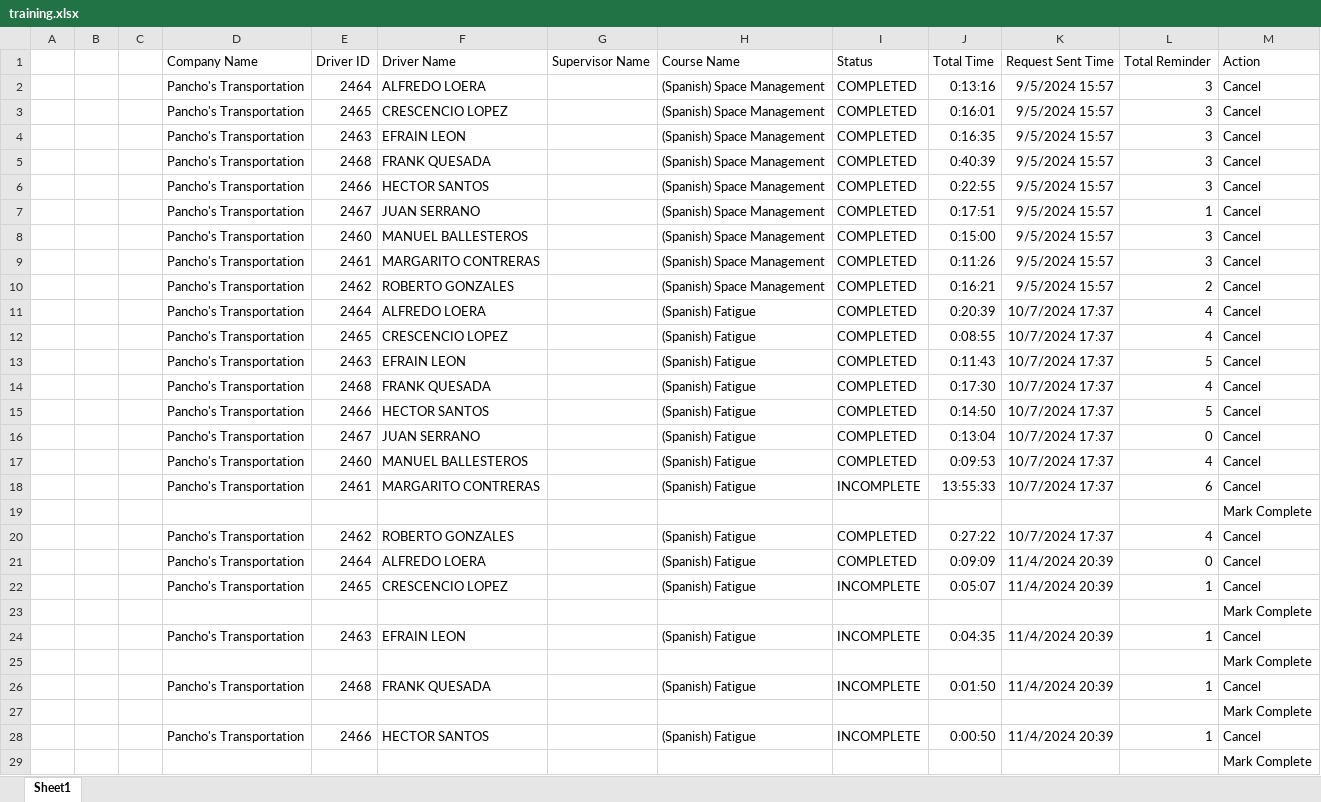
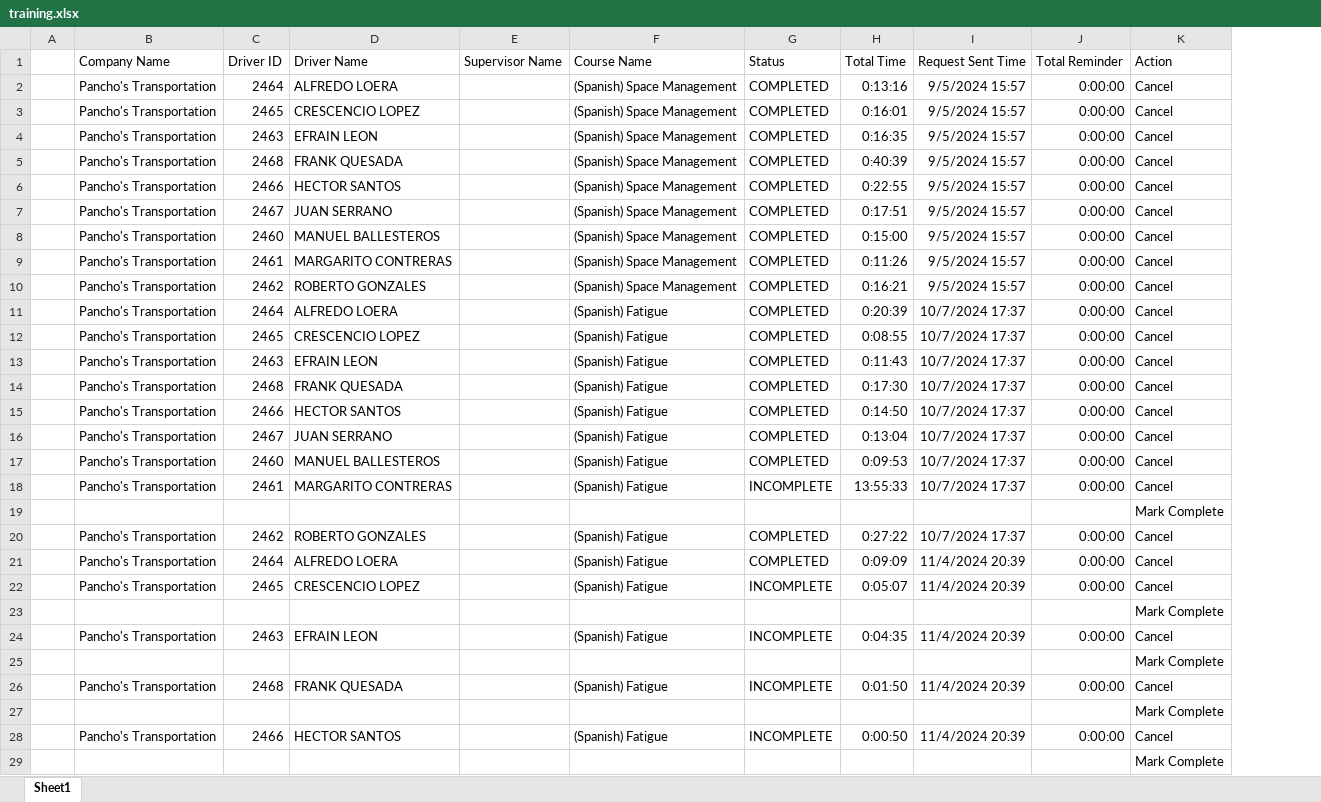
Before and after one commit to jmullins-DEN/Panchos, an Excel workbook: training.xlsx, sheet Sheet1, drawn as a sheet; only a part is shown; values as stored, in another font and other column widths than the file's, no borders; removed rows and columns are numbered as before the commit, all else as after; the diff covers the shown part only; the diff names each change by its address in the sheet, - before the commit and + after, or states it on an @@ line.

Commit message:
Weekly data update: training.xlsx

```diff
--- a/training.xlsx (sheet Sheet1)
+++ b/training.xlsx (sheet Sheet1)
-column B, empty
-column C, empty
-J2:J6 (Total Reminder): 3
+J2:J6 (Total Reminder): 0:00:00
-J7 (Total Reminder): 1
+J7 (Total Reminder): 0:00:00
-J8:J9 (Total Reminder): 3
+J8:J9 (Total Reminder): 0:00:00
-J10 (Total Reminder): 2
+J10 (Total Reminder): 0:00:00
-J11:J12 (Total Reminder): 4
+J11:J12 (Total Reminder): 0:00:00
-J13 (Total Reminder): 5
+J13 (Total Reminder): 0:00:00
-J14 (Total Reminder): 4
+J14 (Total Reminder): 0:00:00
-J15 (Total Reminder): 5
+J15 (Total Reminder): 0:00:00
-J16 (Total Reminder): 0
+J16 (Total Reminder): 0:00:00
-J17 (Total Reminder): 4
+J17 (Total Reminder): 0:00:00
-J18 (Total Reminder): 6
+J18 (Total Reminder): 0:00:00
-J20 (Total Reminder): 4
+J20 (Total Reminder): 0:00:00
-J21 (Total Reminder): 0
+J21 (Total Reminder): 0:00:00
-J22 (Total Reminder): 1
+J22 (Total Reminder): 0:00:00
-J24 (Total Reminder): 1
+J24 (Total Reminder): 0:00:00
-J26 (Total Reminder): 1
+J26 (Total Reminder): 0:00:00
-J28 (Total Reminder): 1
+J28 (Total Reminder): 0:00:00
```
Also changed, not shown: 3 removed rows and 185 edited cells elsewhere in this sheet.
